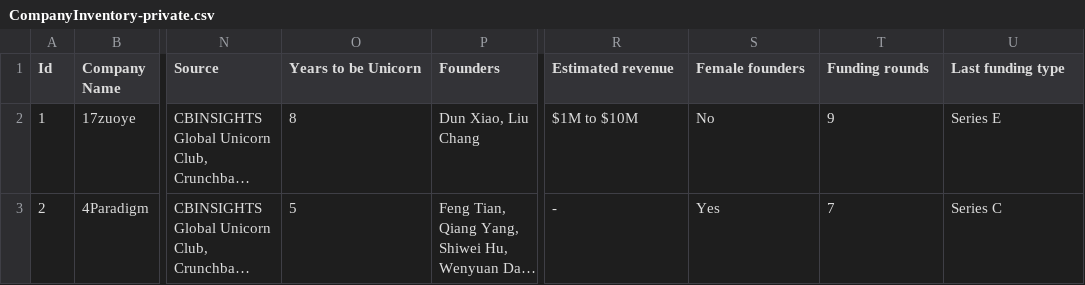
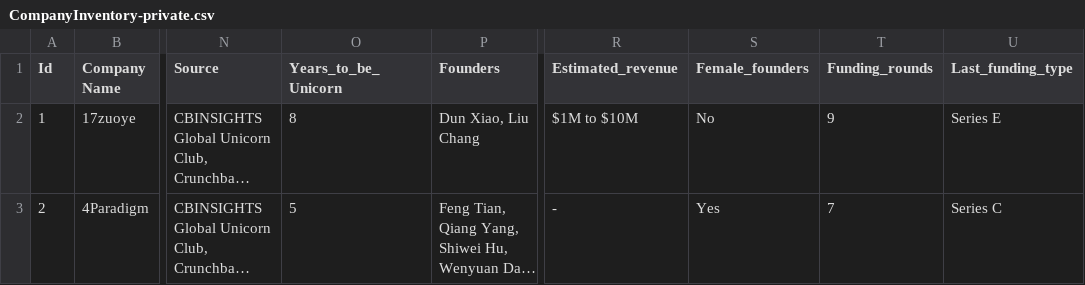
Before and after one commit to arsmith574/timg5901, a CSV file: CompanyInventory-private.csv, drawn as a sheet; only a part is shown, gaps mark what is left out; long unchanged cells end in …; the diff names each change by its address in the sheet, - before the commit and + after, or states it on an @@ line.

Commit message:
Update CompanyInventory-private.csv

```diff
--- a/CompanyInventory-private.csv
+++ b/CompanyInventory-private.csv
-O1: Years to be Unicorn
+O1: Years_to_be_Unicorn
-R1: Estimated revenue
+R1: Estimated_revenue
-S1: Female founders
+S1: Female_founders
-T1: Funding rounds
+T1: Funding_rounds
-U1: Last funding type
+U1: Last_funding_type
```
